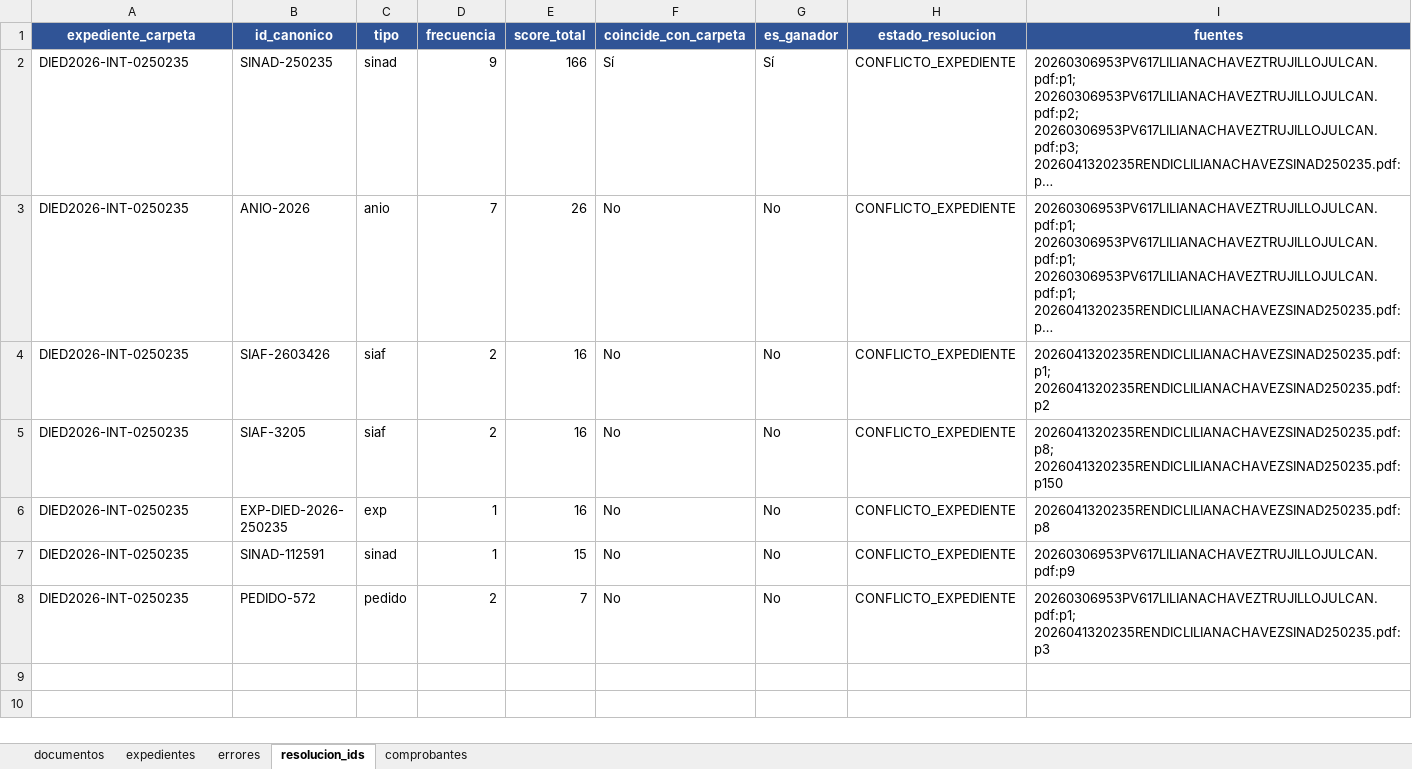
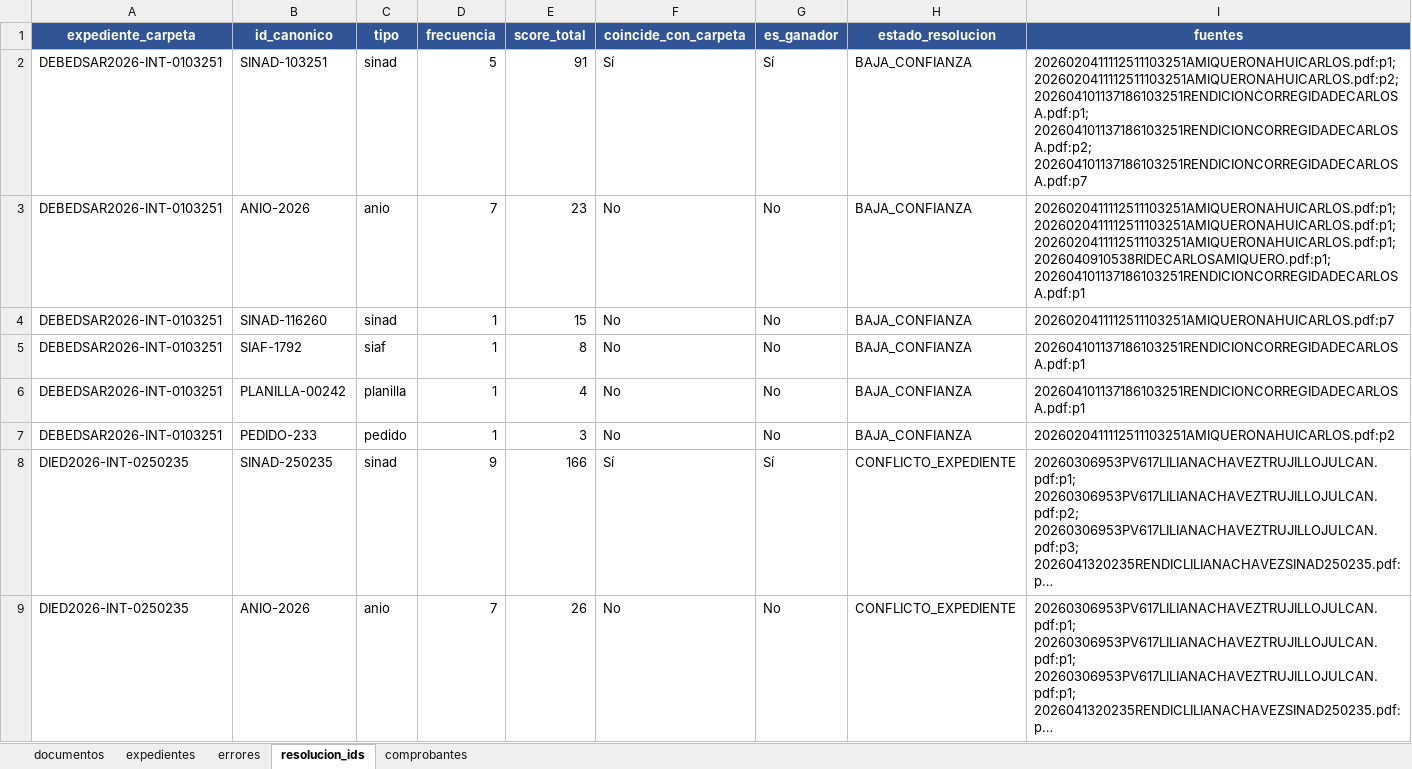
Before and after one commit to Hanns111/vision_rag, an Excel workbook: data/piloto_ocr/metrics/validacion_expedientes.xlsx, sheet resolucion_ids, drawn as a sheet; only a part is shown; the shorter side is filled out with more unchanged rows; long unchanged cells end in …; values as stored, in another font and other column widths than the file's, no borders; the diff names each change by its address in the sheet, - before the commit and + after, or states it on an @@ line.

```diff
--- a/data/piloto_ocr/metrics/validacion_expedientes.xlsx (sheet resolucion_ids)
+++ b/data/piloto_ocr/metrics/validacion_expedientes.xlsx (sheet resolucion_ids)
+row 2: DEBEDSAR2026-INT-0103251 | SINAD-103251 | sinad | 5 | 91 | Sí | Sí | BAJA_CONFIANZA | 2026020411112511103251AMIQUERONAHUICARLOS.pdf:p1; 2026020411112511103251AMIQUERONAHUICARLOS.pdf:p2; 202604101137186103251RENDICIONCORREGIDADECARLOSA.pdf:p1; 202604101137186103251RENDICIONCORREGIDADECARLOSA.pdf:p2; 202604101137186103251RENDICIONCORREGIDADECARLOSA.pdf:p7
+row 3: DEBEDSAR2026-INT-0103251 | ANIO-2026 | anio | 7 | 23 | No | No | BAJA_CONFIANZA | 2026020411112511103251AMIQUERONAHUICARLOS.pdf:p1; 2026020411112511103251AMIQUERONAHUICARLOS.pdf:p1; 2026020411112511103251AMIQUERONAHUICARLOS.pdf:p1; 2026040910538RIDECARLOSAMIQUERO.pdf:p1; 202604101137186103251RENDICIONCORREGIDADECARLOSA.pdf:p1
+row 4: DEBEDSAR2026-INT-0103251 | SINAD-116260 | sinad | 1 | 15 | No | No | BAJA_CONFIANZA | 2026020411112511103251AMIQUERONAHUICARLOS.pdf:p7
+row 5: DEBEDSAR2026-INT-0103251 | SIAF-1792 | siaf | 1 | 8 | No | No | BAJA_CONFIANZA | 202604101137186103251RENDICIONCORREGIDADECARLOSA.pdf:p1
+row 6: DEBEDSAR2026-INT-0103251 | PLANILLA-00242 | planilla | 1 | 4 | No | No | BAJA_CONFIANZA | 202604101137186103251RENDICIONCORREGIDADECARLOSA.pdf:p1
+row 7: DEBEDSAR2026-INT-0103251 | PEDIDO-233 | pedido | 1 | 3 | No | No | BAJA_CONFIANZA | 2026020411112511103251AMIQUERONAHUICARLOS.pdf:p2
```
Also changed, not shown: sheet comprobantes, sheet documentos, sheet expedientes, 1 other file.
